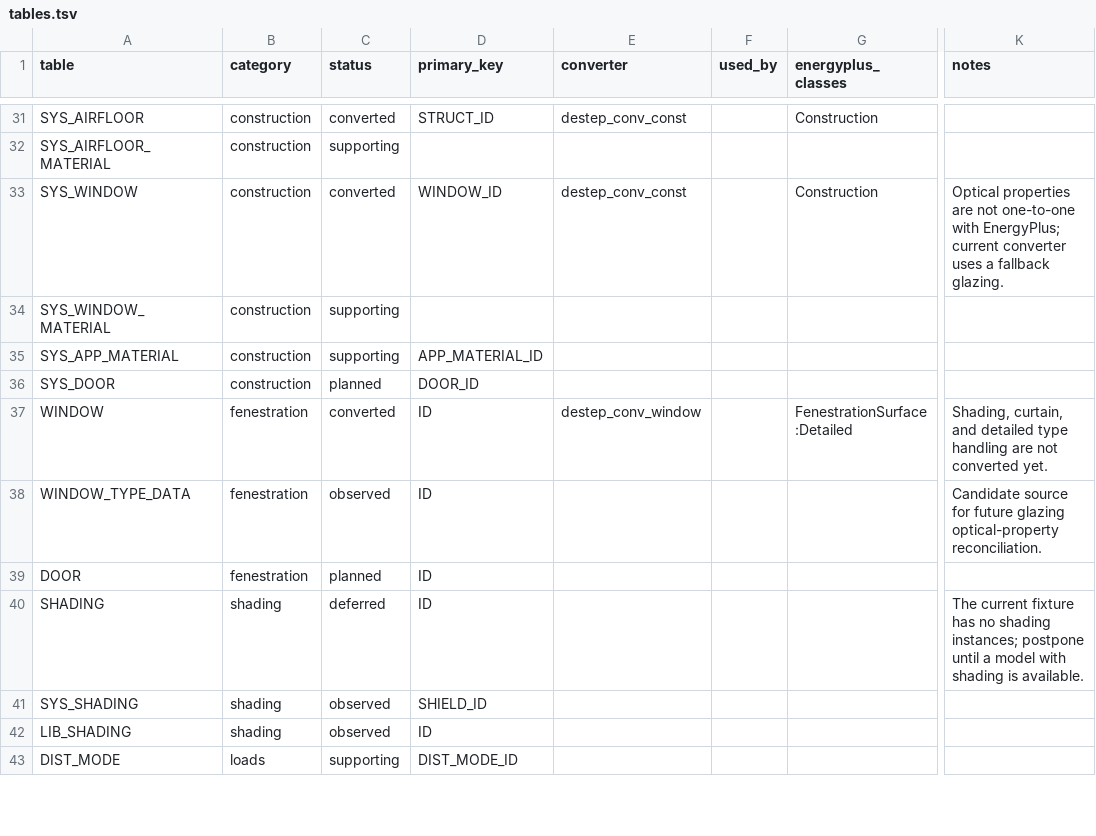
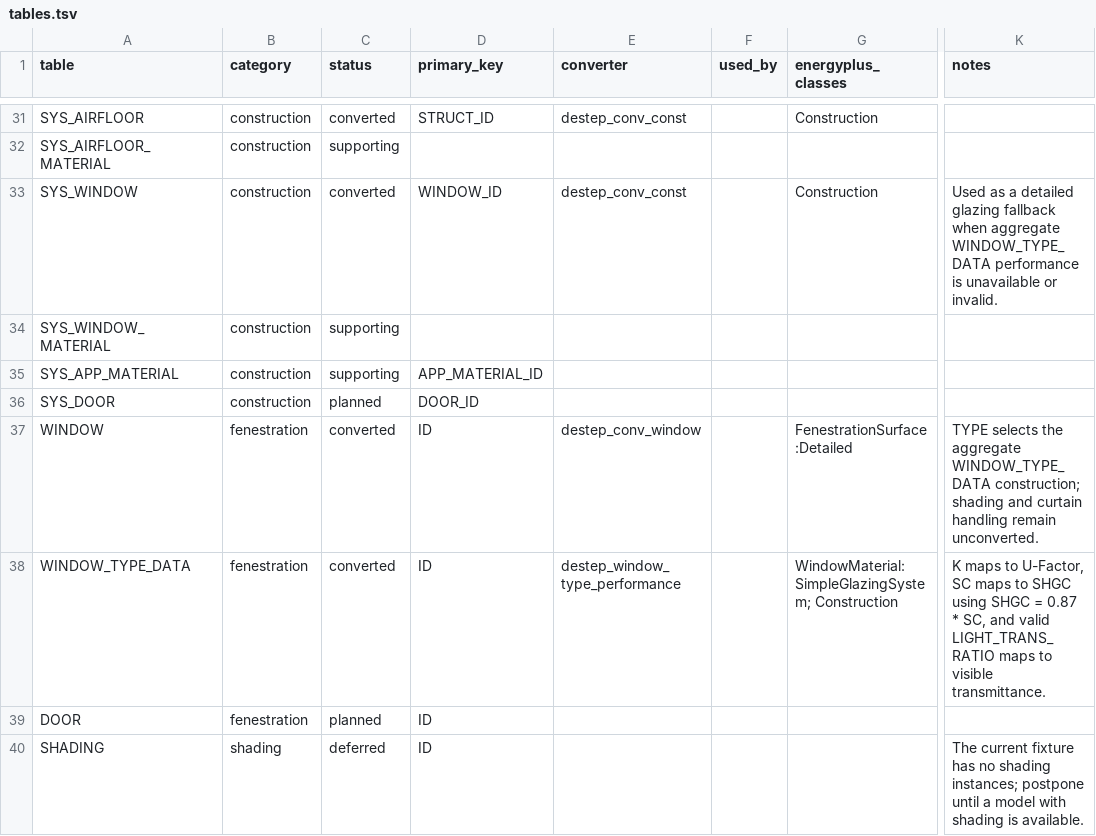
Before and after one commit to hongyuanjia/destep, a TSV file: inst/schema/tables.tsv, drawn as a sheet; only a part is shown, gaps mark what is left out; the shorter side is filled out with more unchanged rows; the diff names each change by its address in the sheet, - before the commit and + after, or states it on an @@ line.

Commit message:
fix: preserve `WINDOW_TYPE_DATA` optical properties (#28)
* fix: preserve aggregate window optical properties

* docs: record window optical conversion

```diff
--- a/inst/schema/tables.tsv
+++ b/inst/schema/tables.tsv
-K33 (notes): Optical properties are not one-to-one with EnergyPlus; current converter uses a fallback glazing.
+K33 (notes): Used as a detailed glazing fallback when aggregate WINDOW_TYPE_DATA performance is unavailable or invalid.
-K37 (notes): Shading, curtain, and detailed type handling are not converted yet.
+K37 (notes): TYPE selects the aggregate WINDOW_TYPE_DATA construction; shading and curtain handling remain unconverted.
-C38 (status): observed
+C38 (status): converted
-E38 (converter): (empty)
+E38 (converter): destep_window_type_performance
-G38 (energyplus_classes): (empty)
+G38 (energyplus_classes): WindowMaterial:SimpleGlazingSystem; Construction
-K38 (notes): Candidate source for future glazing optical-property reconciliation.
+K38 (notes): K maps to U-Factor, SC maps to SHGC using SHGC = 0.87 * SC, and valid LIGHT_TRANS_RATIO maps to visible transmittance.
```
Also changed, not shown: 8 other files.
